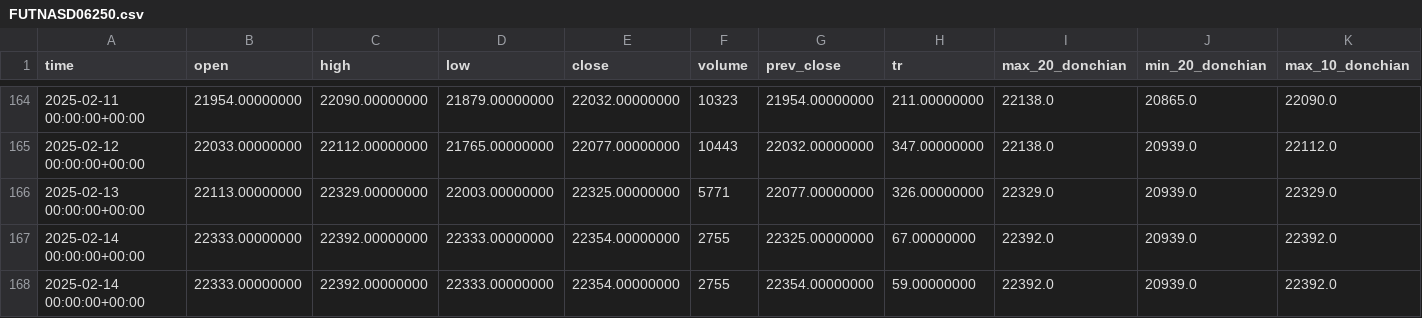
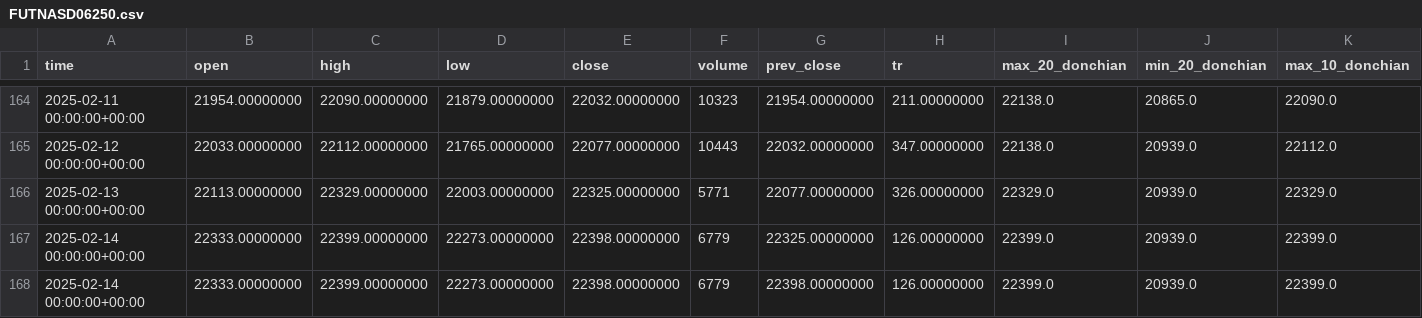
Before and after one commit to ivanya123/Gas, a CSV file: NASD-6.25 Nasdaq 100/FUTNASD06250.csv, drawn as a sheet; only a part is shown, gaps mark what is left out; the diff names each change by its address in the sheet, - before the commit and + after, or states it on an @@ line.

```diff
--- a/NASD-6.25 Nasdaq 100/FUTNASD06250.csv
+++ b/NASD-6.25 Nasdaq 100/FUTNASD06250.csv
-C167:C168 (high): 22392.00000000
+C167:C168 (high): 22399.00000000
-D167:D168 (low): 22333.00000000
+D167:D168 (low): 22273.00000000
-E167:E168 (close): 22354.00000000
+E167:E168 (close): 22398.00000000
-F167:F168 (volume): 2755
+F167:F168 (volume): 6779
-H167 (tr): 67.00000000
+H167 (tr): 126.00000000
-I167:I168 (max_20_donchian): 22392.0
+I167:I168 (max_20_donchian): 22399.0
-K167:K168 (max_10_donchian): 22392.0
+K167:K168 (max_10_donchian): 22399.0
-G168 (prev_close): 22354.00000000
+G168 (prev_close): 22398.00000000
-H168 (tr): 59.00000000
+H168 (tr): 126.00000000
```
Also changed, not shown: HANG-6.25 Hang Seng/FUTHANG06250.csv, IMOEXF Индекс МосБиржи/FUTIMOEXF000.csv, 16 other files.
